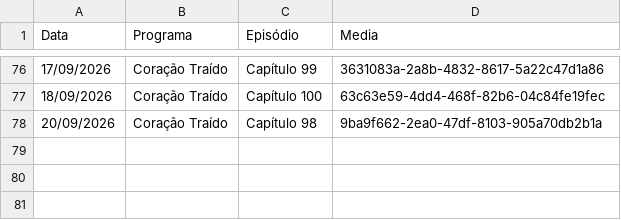
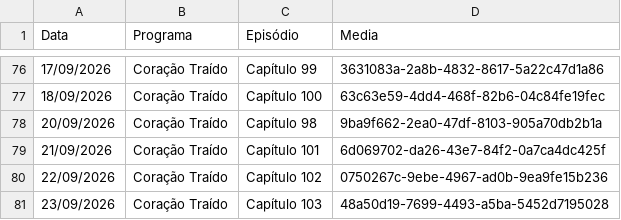
Before and after one commit to henriquerossi/Grade-SBTNovelas, a CSV file: programas/Coração_Traído.csv, drawn as a sheet; only a part is shown, gaps mark what is left out; the diff names each change by its address in the sheet, - before the commit and + after, or states it on an @@ line.

```diff
--- a/programas/Coração_Traído.csv
+++ b/programas/Coração_Traído.csv
+row 79: 21/09/2026 | Coração Traído | Capítulo 101 | 6d069702-da26-43e7-84f2-0a7ca4dc425f
+row 80: 22/09/2026 | Coração Traído | Capítulo 102 | 0750267c-9ebe-4967-ad0b-9ea9fe15b236
+row 81: 23/09/2026 | Coração Traído | Capítulo 103 | 48a50d19-7699-4493-a5ba-5452d7195028
```
Also changed, not shown: programas/Amor_e_Ódio.csv, programas/Camaleões.csv, 4 other files.
